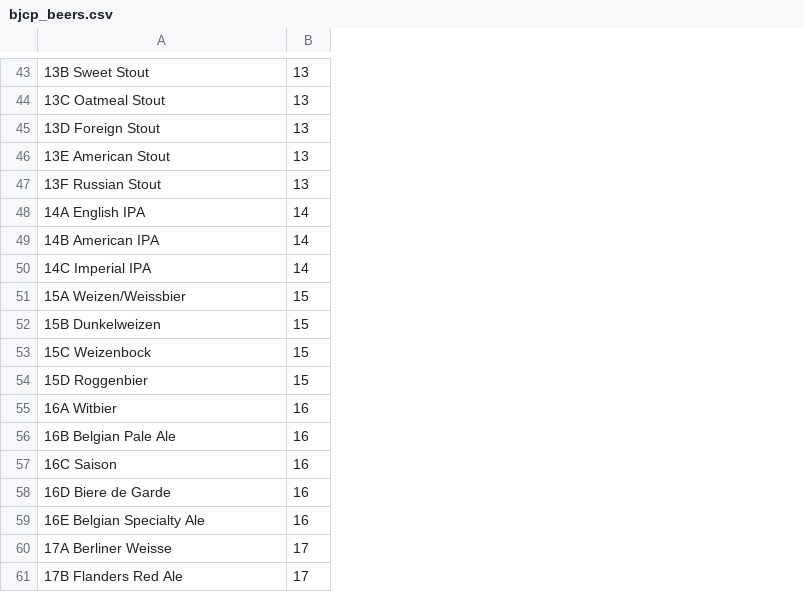
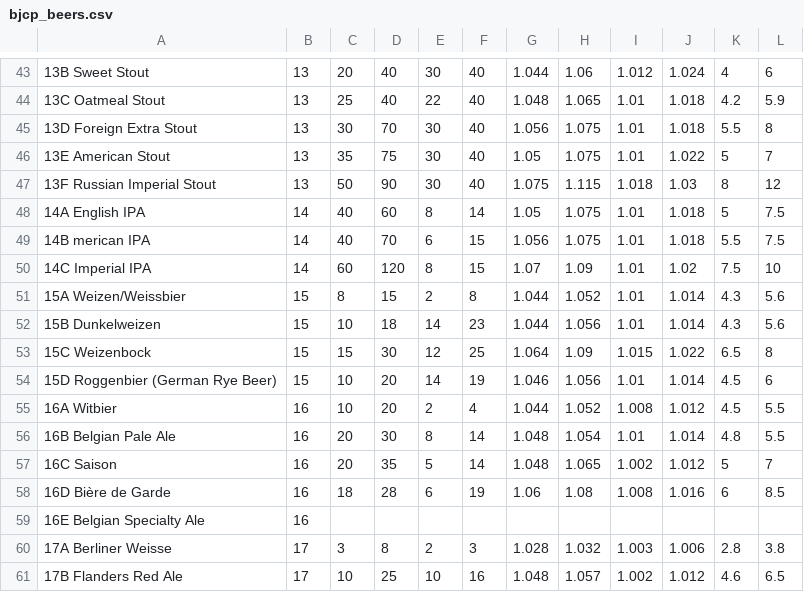
Before and after one commit to eadfrith/beer_thinking, a CSV file: bjcp_beers.csv, drawn as a sheet; only a part is shown, gaps mark what is left out; the diff covers the shown part only; the diff names each change by its address in the sheet, - before the commit and + after, or states it on an @@ line.

```diff
--- a/bjcp_beers.csv
+++ b/bjcp_beers.csv
+column C, rows 43-61: 20 | 25 | 30 | 35 | 50 | 40 | 40 | 60 | 8 | 10 | 15 | 10 | 10 | 20 | 20 | 18 |  | 3 | 10
+column D, rows 43-61: 40 | 40 | 70 | 75 | 90 | 60 | 70 | 120 | 15 | 18 | 30 | 20 | 20 | 30 | 35 | 28 |  | 8 | 25
+column E, rows 43-61: 30 | 22 | 30 | 30 | 30 | 8 | 6 | 8 | 2 | 14 | 12 | 14 | 2 | 8 | 5 | 6 |  | 2 | 10
+column F, rows 43-61: 40 | 40 | 40 | 40 | 40 | 14 | 15 | 15 | 8 | 23 | 25 | 19 | 4 | 14 | 14 | 19 |  | 3 | 16
+column G, rows 43-61: 1.044 | 1.048 | 1.056 | 1.05 | 1.075 | 1.05 | 1.056 | 1.07 | 1.044 | 1.044 | 1.064 | 1.046 | 1.044 | 1.048 | 1.048 | 1.06 |  | 1.028 | 1.048
+column H, rows 43-61: 1.06 | 1.065 | 1.075 | 1.075 | 1.115 | 1.075 | 1.075 | 1.09 | 1.052 | 1.056 | 1.09 | 1.056 | 1.052 | 1.054 | 1.065 | 1.08 |  | 1.032 | 1.057
+column I, rows 43-61: 1.012 | 1.01 | 1.01 | 1.01 | 1.018 | 1.01 | 1.01 | 1.01 | 1.01 | 1.01 | 1.015 | 1.01 | 1.008 | 1.01 | 1.002 | 1.008 |  | 1.003 | 1.002
+column J, rows 43-61: 1.024 | 1.018 | 1.018 | 1.022 | 1.03 | 1.018 | 1.018 | 1.02 | 1.014 | 1.014 | 1.022 | 1.014 | 1.012 | 1.014 | 1.012 | 1.016 |  | 1.006 | 1.012
+column K, rows 43-61: 4 | 4.2 | 5.5 | 5 | 8 | 5 | 5.5 | 7.5 | 4.3 | 4.3 | 6.5 | 4.5 | 4.5 | 4.8 | 5 | 6 |  | 2.8 | 4.6
+column L, rows 43-61: 6 | 5.9 | 8 | 7 | 12 | 7.5 | 7.5 | 10 | 5.6 | 5.6 | 8 | 6 | 5.5 | 5.5 | 7 | 8.5 |  | 3.8 | 6.5
-A45: 13D Foreign Stout
+A45: 13D Foreign Extra Stout
-A47: 13F Russian Stout
+A47: 13F Russian Imperial Stout
-A49: 14B American IPA
+A49: 14B merican IPA
-A54: 15D Roggenbier
+A54: 15D Roggenbier (German Rye Beer)
-A58: 16D Biere de Garde
+A58: 16D Bière de Garde
```
Also changed, not shown: 18 removed rows and 16 edited cells elsewhere in this file, 34 other files.
